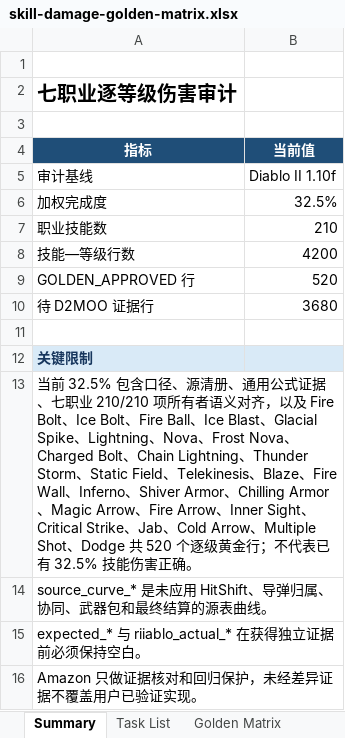
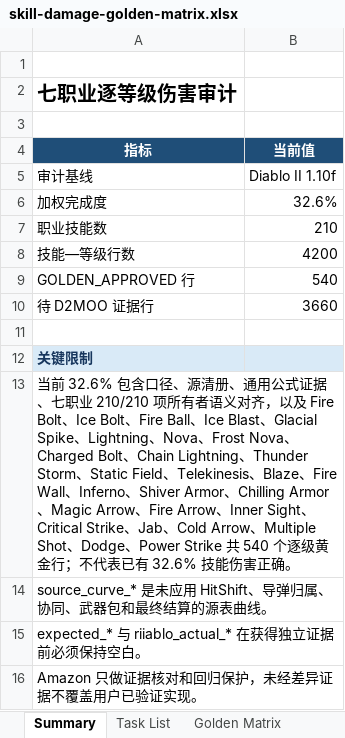
Before and after one commit to femgwei/riiablo, an Excel workbook: docs/skill-damage-golden-matrix.xlsx, sheet Summary, drawn as a sheet; values as stored, in another font and other column widths than the file's, no borders; the diff names each change by its address in the sheet, - before the commit and + after, or states it on an @@ line.

Commit message:
Audit Power Strike levels 1 through 20

```diff
--- a/docs/skill-damage-golden-matrix.xlsx (sheet Summary)
+++ b/docs/skill-damage-golden-matrix.xlsx (sheet Summary)
-B6 (当前值): 32.5%
+B6 (当前值): 32.6%
-B9 (当前值): 520
+B9 (当前值): 540
-B10 (当前值): 3680
+B10 (当前值): 3660
-A13 (指标): …前 32.5% 包含口径、源清册、通用公式证据、七职业 210/210 项所有者语义对齐，以及 Fire Bolt、Ice Bolt、Fire Ball、Ice Blast、Glacial Spike、Lightning、Nova、Frost Nova、Charged Bolt、Chain Lightning、Thunder Storm、Static Field、Telekinesis、Blaze、Fire Wall、Inferno、Shiver Armor、Chilling Armor、Magic Arrow、Fire Arrow、Inner Sight、Critical Strike、Jab、Cold Arrow、Multiple Shot、Dodge 共 520 个逐级黄金行；不代表已有 32.5% 技能…
+A13 (指标): …前 32.6% 包含口径、源清册、通用公式证据、七职业 210/210 项所有者语义对齐，以及 Fire Bolt、Ice Bolt、Fire Ball、Ice Blast、Glacial Spike、Lightning、Nova、Frost Nova、Charged Bolt、Chain Lightning、Thunder Storm、Static Field、Telekinesis、Blaze、Fire Wall、Inferno、Shiver Armor、Chilling Armor、Magic Arrow、Fire Arrow、Inner Sight、Critical Strike、Jab、Cold Arrow、Multiple Shot、Dodge、Power Strike 共 540 个逐级黄金行；不代表已有 32.6% 技能…
```
Also changed, not shown: sheet Golden Matrix, sheet Task List, 7 other files.
